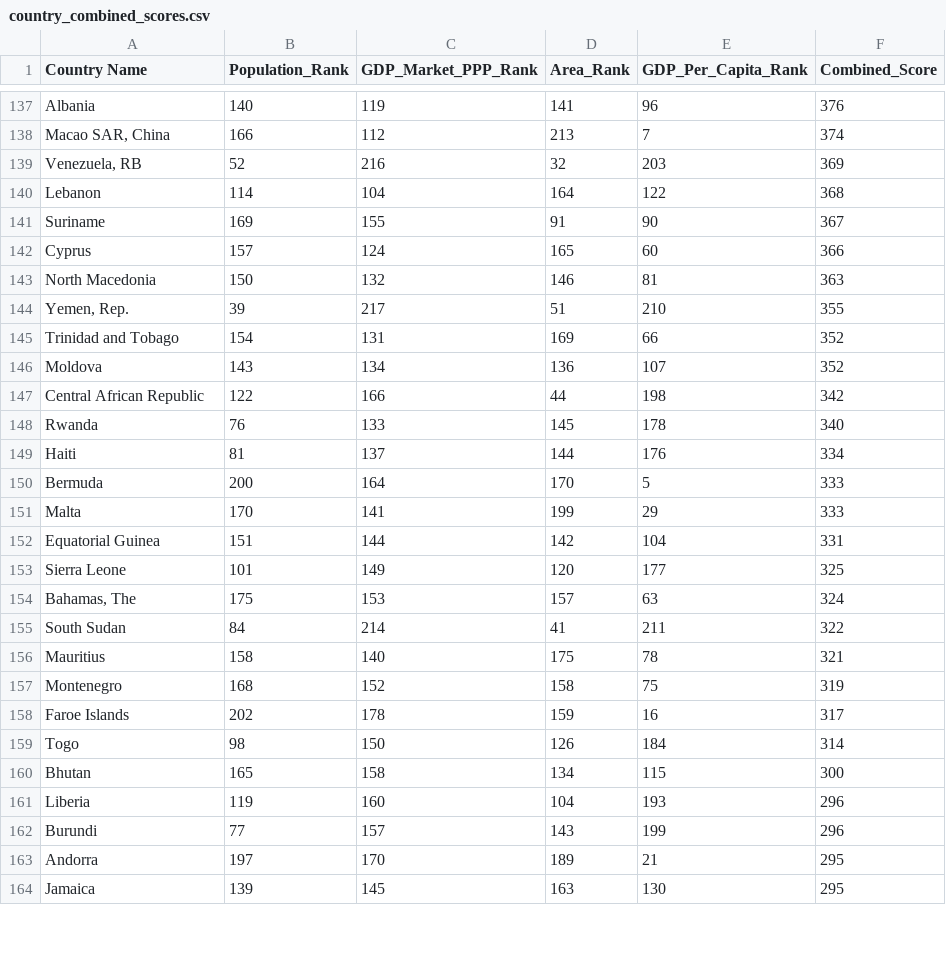
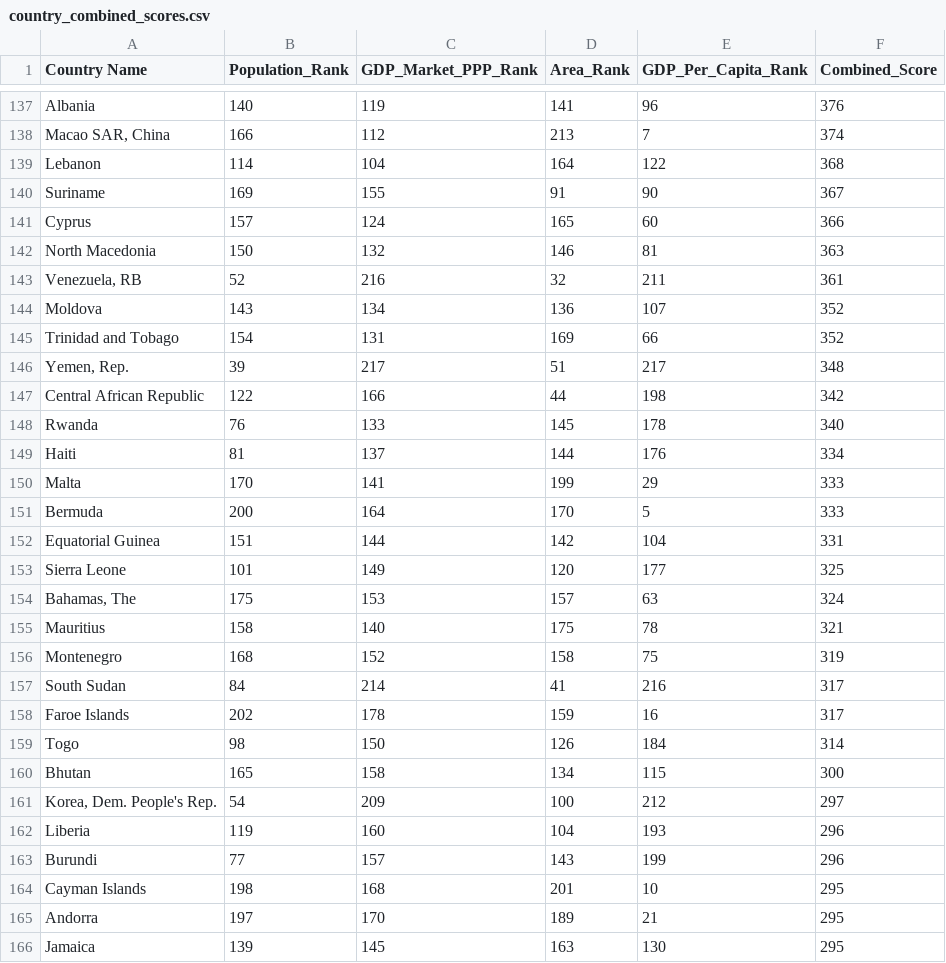
Before and after one commit to h3sun/cursor-country-data-analysis, a CSV file: country_combined_scores.csv, drawn as a sheet; only a part is shown, gaps mark what is left out; the diff covers the shown part only.

```diff
--- a/country_combined_scores.csv
+++ b/country_combined_scores.csv
@@ -138,3 +138,2 @@ Albania,140,119,141,96,376
 "Macao SAR, China",166,112,213,7,374
-"Venezuela, RB",52,216,32,203,369
 Lebanon,114,104,164,122,368
@@ -143,5 +142,6 @@ Cyprus,157,124,165,60,366
 North Macedonia,150,132,146,81,363
-"Yemen, Rep.",39,217,51,210,355
+"Venezuela, RB",52,216,32,211,361
+Moldova,143,134,136,107,352
 Trinidad and Tobago,154,131,169,66,352
-Moldova,143,134,136,107,352
+"Yemen, Rep.",39,217,51,217,348
 Central African Republic,122,166,44,198,342
@@ -149,4 +149,4 @@ Rwanda,76,133,145,178,340
 Haiti,81,137,144,176,334
+Malta,170,141,199,29,333
 Bermuda,200,164,170,5,333
-Malta,170,141,199,29,333
 Equatorial Guinea,151,144,142,104,331
@@ -154,5 +154,5 @@ Sierra Leone,101,149,120,177,325
 "Bahamas, The",175,153,157,63,324
-South Sudan,84,214,41,211,322
 Mauritius,158,140,175,78,321
 Montenegro,168,152,158,75,319
+South Sudan,84,214,41,216,317
 Faroe Islands,202,178,159,16,317
@@ -160,4 +160,6 @@ Togo,98,150,126,184,314
 Bhutan,165,158,134,115,300
+"Korea, Dem. People's Rep.",54,209,100,212,297
 Liberia,119,160,104,193,296
 Burundi,77,157,143,199,296
+Cayman Islands,198,168,201,10,295
 Andorra,197,170,189,21,295
```
Also changed, not shown: 5 added rows, 6 removed rows, 14 moved rows and 16 edited cells elsewhere in this file, final_country_analysis_table.csv, 2 other files.
